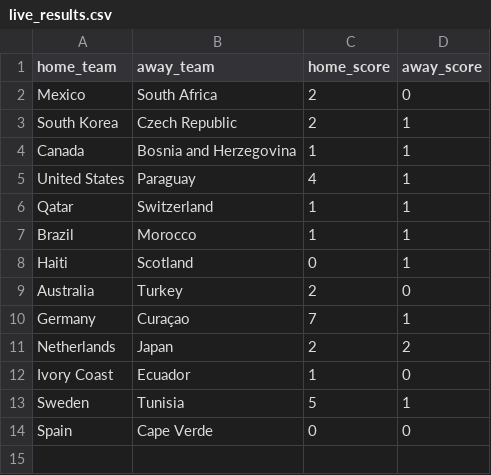
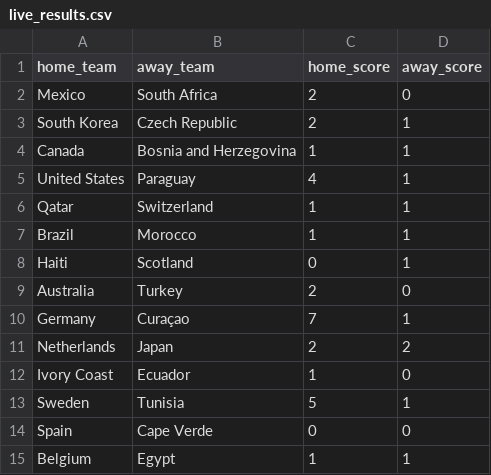
Before and after one commit to jamoji-ai/world-cup-predictor-pro, a CSV file: data/raw/live_results.csv, drawn as a sheet; the diff names each change by its address in the sheet, - before the commit and + after, or states it on an @@ line.

```diff
--- a/data/raw/live_results.csv
+++ b/data/raw/live_results.csv
+row 15: Belgium | Egypt | 1 | 1
```
Also changed, not shown: data/results/history_log.csv, data/results/simulation_results.csv, 1 other file.
